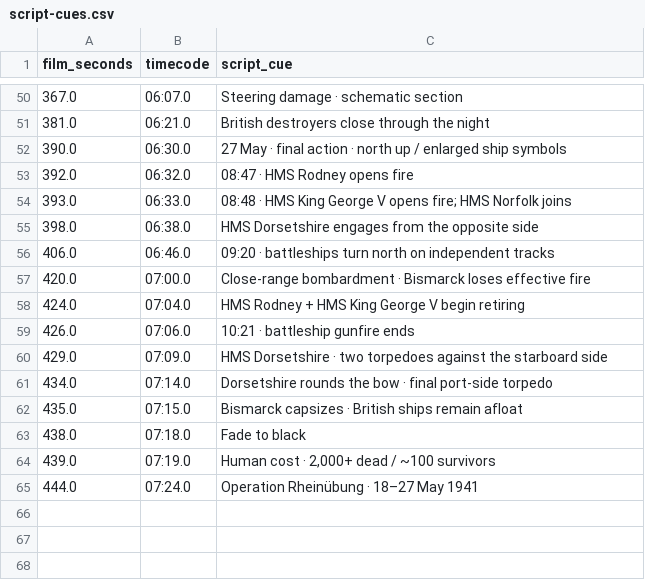
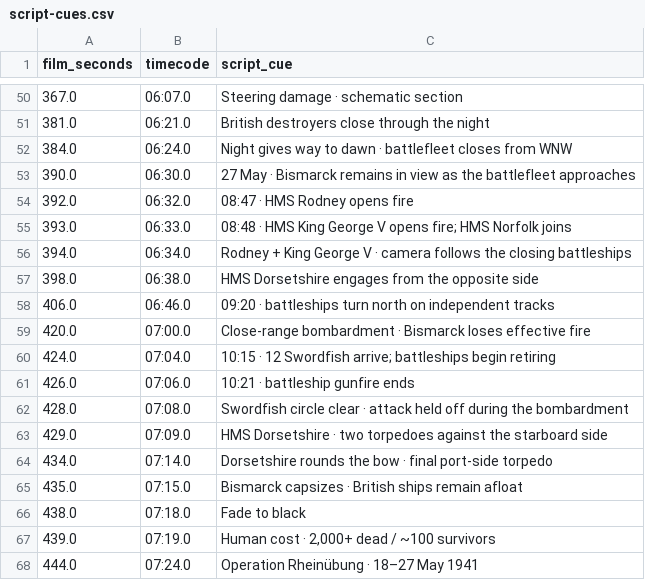
Before and after one commit to CalculusKiddo/codex-attempt-2, a CSV file: bismarck-timeline/script-cues.csv, drawn as a sheet; only a part is shown, gaps mark what is left out.

```diff
--- a/bismarck-timeline/script-cues.csv
+++ b/bismarck-timeline/script-cues.csv
@@ -51,5 +51,7 @@ film_seconds,timecode,script_cue
 381.0,06:21.0,"British destroyers close through the night"
-390.0,06:30.0,"27 May · final action · north up / enlarged ship symbols"
+384.0,06:24.0,"Night gives way to dawn · battlefleet closes from WNW"
+390.0,06:30.0,"27 May · Bismarck remains in view as the battlefleet approaches"
 392.0,06:32.0,"08:47 · HMS Rodney opens fire"
 393.0,06:33.0,"08:48 · HMS King George V opens fire; HMS Norfolk joins"
+394.0,06:34.0,"Rodney + King George V · camera follows the closing battleships"
 398.0,06:38.0,"HMS Dorsetshire engages from the opposite side"
@@ -57,4 +59,5 @@ film_seconds,timecode,script_cue
 420.0,07:00.0,"Close-range bombardment · Bismarck loses effective fire"
-424.0,07:04.0,"HMS Rodney + HMS King George V begin retiring"
+424.0,07:04.0,"10:15 · 12 Swordfish arrive; battleships begin retiring"
 426.0,07:06.0,"10:21 · battleship gunfire ends"
+428.0,07:08.0,"Swordfish circle clear · attack held off during the bombardment"
 429.0,07:09.0,"HMS Dorsetshire · two torpedoes against the starboard side"
```
Also changed, not shown: bismarck-timeline/final-action-stations.csv, bismarck-timeline/ship-state-ledger.csv, 7 other files.
